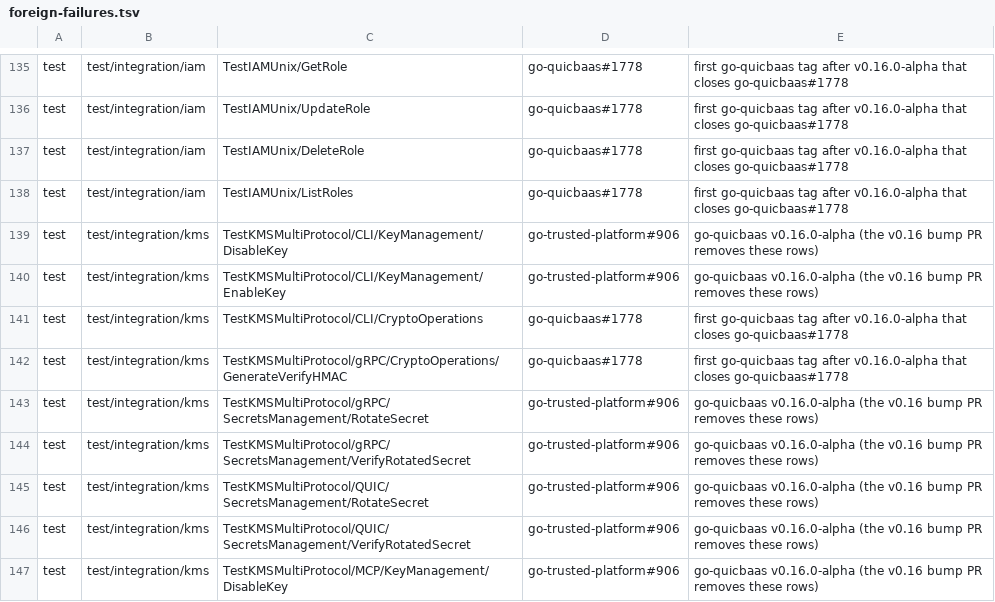
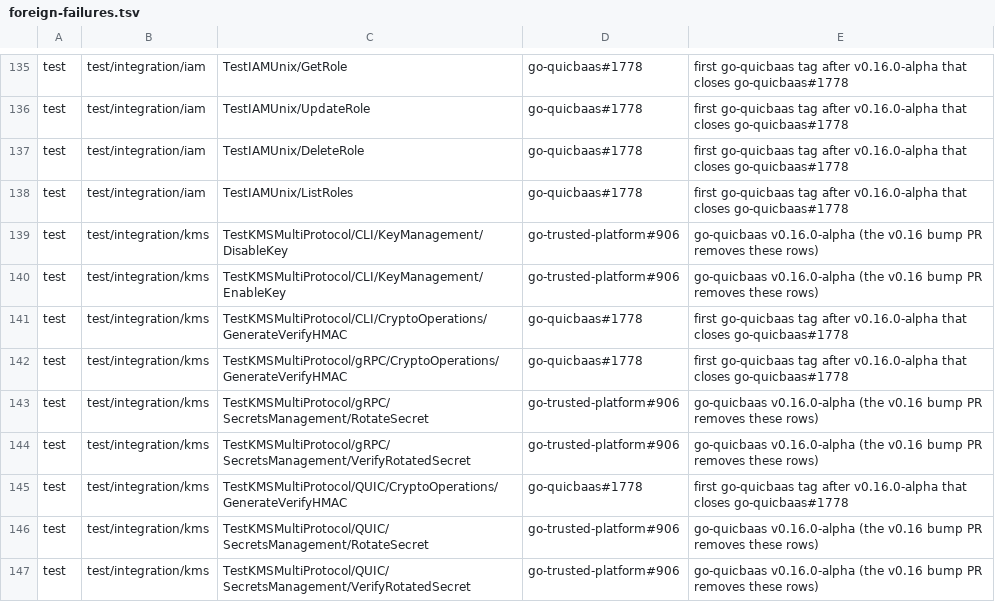
Before and after one commit to jeremyhahn/go-trusted-platform, a TSV file: .github/foreign-failures.tsv, drawn as a sheet; only a part is shown, gaps mark what is left out; the shorter side is filled out with more unchanged rows.

```diff
--- a/.github/foreign-failures.tsv
+++ b/.github/foreign-failures.tsv
@@ -140,3 +140,3 @@ test	test/integration/kms	TestKMSMultiProtocol/CLI/KeyManagement/DisableKey	go-t
 test	test/integration/kms	TestKMSMultiProtocol/CLI/KeyManagement/EnableKey	go-trusted-platform#906	go-quicbaas v0.16.0-alpha (the v0.16 bump PR removes these rows)
-test	test/integration/kms	TestKMSMultiProtocol/CLI/CryptoOperations	go-quicbaas#1778	first go-quicbaas tag after v0.16.0-alpha that closes go-quicbaas#1778
+test	test/integration/kms	TestKMSMultiProtocol/CLI/CryptoOperations/GenerateVerifyHMAC	go-quicbaas#1778	first go-quicbaas tag after v0.16.0-alpha that closes go-quicbaas#1778
 test	test/integration/kms	TestKMSMultiProtocol/gRPC/CryptoOperations/GenerateVerifyHMAC	go-quicbaas#1778	first go-quicbaas tag after v0.16.0-alpha that closes go-quicbaas#1778
@@ -144,2 +144,3 @@ test	test/integration/kms	TestKMSMultiProtocol/gRPC/SecretsManagement/RotateSecr
 test	test/integration/kms	TestKMSMultiProtocol/gRPC/SecretsManagement/VerifyRotatedSecret	go-trusted-platform#906	go-quicbaas v0.16.0-alpha (the v0.16 bump PR removes these rows)
+test	test/integration/kms	TestKMSMultiProtocol/QUIC/CryptoOperations/GenerateVerifyHMAC	go-quicbaas#1778	first go-quicbaas tag after v0.16.0-alpha that closes go-quicbaas#1778
 test	test/integration/kms	TestKMSMultiProtocol/QUIC/SecretsManagement/RotateSecret	go-trusted-platform#906	go-quicbaas v0.16.0-alpha (the v0.16 bump PR removes these rows)
```
